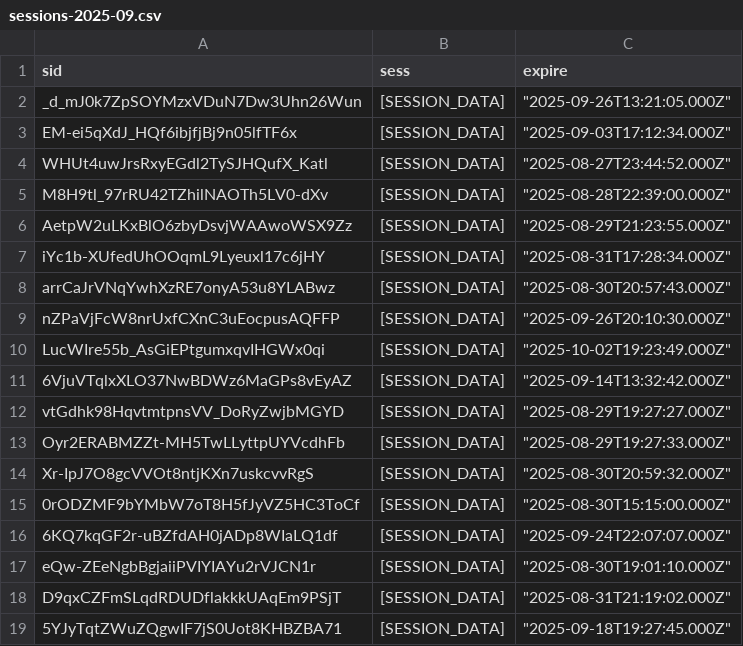
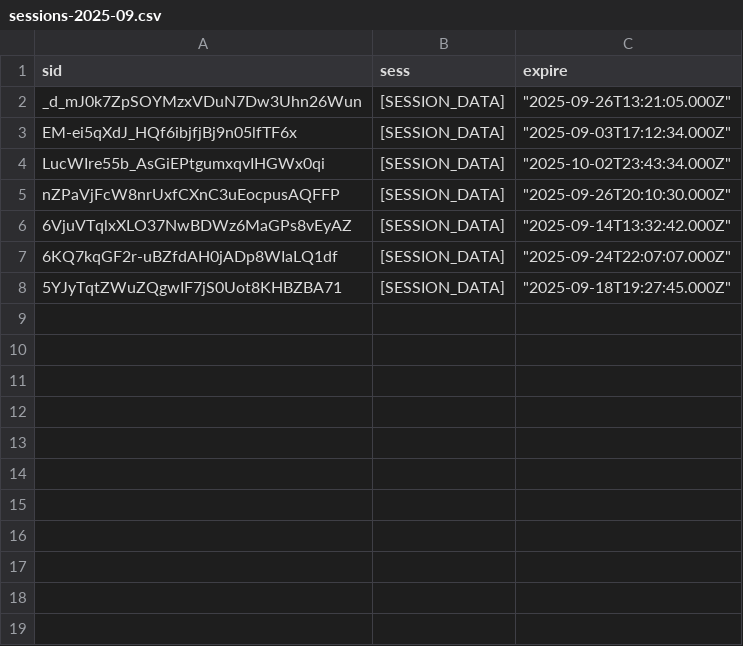
Before and after one commit to RobertoOliveiraBI/Timesheet_2, a CSV file: backups/sessions-2025-09.csv, drawn as a sheet.

```diff
--- a/backups/sessions-2025-09.csv
+++ b/backups/sessions-2025-09.csv
@@ -3,17 +3,6 @@
 "EM-ei5qXdJ_HQf6ibjfjBj9n05lfTF6x","[SESSION_DATA]","""2025-09-03T17:12:34.000Z"""
-"WHUt4uwJrsRxyEGdl2TySJHQufX_Katl","[SESSION_DATA]","""2025-08-27T23:44:52.000Z"""
-"M8H9tl_97rRU42TZhilNAOTh5LV0-dXv","[SESSION_DATA]","""2025-08-28T22:39:00.000Z"""
-"AetpW2uLKxBlO6zbyDsvjWAAwoWSX9Zz","[SESSION_DATA]","""2025-08-29T21:23:55.000Z"""
-"iYc1b-XUfedUhOOqmL9Lyeuxl17c6jHY","[SESSION_DATA]","""2025-08-31T17:28:34.000Z"""
-"arrCaJrVNqYwhXzRE7onyA53u8YLABwz","[SESSION_DATA]","""2025-08-30T20:57:43.000Z"""
+"LucWIre55b_AsGiEPtgumxqvIHGWx0qi","[SESSION_DATA]","""2025-10-02T23:43:34.000Z"""
 "nZPaVjFcW8nrUxfCXnC3uEocpusAQFFP","[SESSION_DATA]","""2025-09-26T20:10:30.000Z"""
-"LucWIre55b_AsGiEPtgumxqvIHGWx0qi","[SESSION_DATA]","""2025-10-02T19:23:49.000Z"""
 "6VjuVTqlxXLO37NwBDWz6MaGPs8vEyAZ","[SESSION_DATA]","""2025-09-14T13:32:42.000Z"""
-"vtGdhk98HqvtmtpnsVV_DoRyZwjbMGYD","[SESSION_DATA]","""2025-08-29T19:27:27.000Z"""
-"Oyr2ERABMZZt-MH5TwLLyttpUYVcdhFb","[SESSION_DATA]","""2025-08-29T19:27:33.000Z"""
-"Xr-IpJ7O8gcVVOt8ntjKXn7uskcvvRgS","[SESSION_DATA]","""2025-08-30T20:59:32.000Z"""
-"0rODZMF9bYMbW7oT8H5fJyVZ5HC3ToCf","[SESSION_DATA]","""2025-08-30T15:15:00.000Z"""
 "6KQ7kqGF2r-uBZfdAH0jADp8WIaLQ1df","[SESSION_DATA]","""2025-09-24T22:07:07.000Z"""
-"eQw-ZEeNgbBgjaiiPVIYIAYu2rVJCN1r","[SESSION_DATA]","""2025-08-30T19:01:10.000Z"""
-"D9qxCZFmSLqdRDUDflakkkUAqEm9PSjT","[SESSION_DATA]","""2025-08-31T21:19:02.000Z"""
 "5YJyTqtZWuZQgwIF7jS0Uot8KHBZBA71","[SESSION_DATA]","""2025-09-18T19:27:45.000Z"""
```
Also changed, not shown: backups/departments-2025-09.csv, backups/systemConfig-2025-09.csv, 4 other files.
